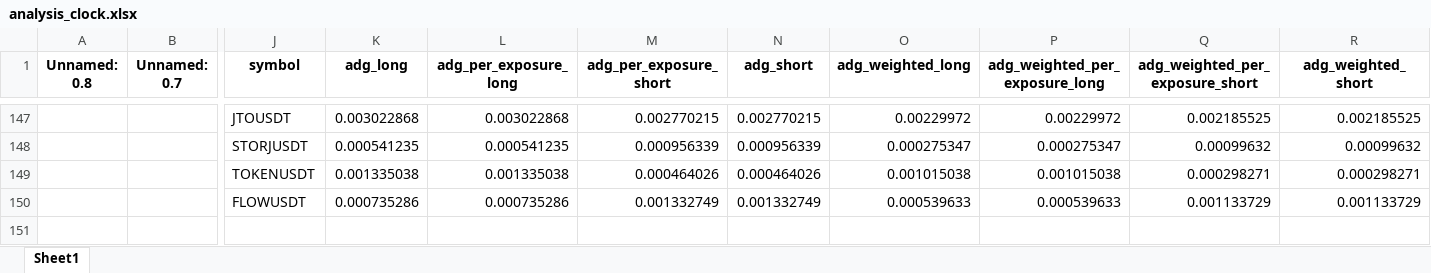
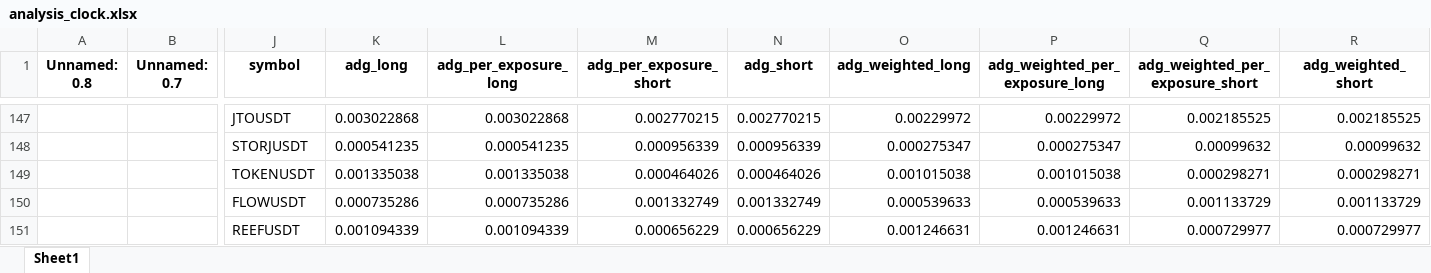
Before and after one commit to protoad56/passivbot_configs, an Excel workbook: optimized/logs/analysis_clock.xlsx, sheet Sheet1, drawn as a sheet; only a part is shown, gaps mark what is left out; values as stored, in another font and other column widths than the file's, no borders; rows hold the shown columns only; the diff names each change by its address in the sheet, - before the commit and + after, or states it on an @@ line.

```diff
--- a/optimized/logs/analysis_clock.xlsx (sheet Sheet1)
+++ b/optimized/logs/analysis_clock.xlsx (sheet Sheet1)
+row 151:  |  | REEFUSDT | 0.001094339 | 0.001094339 | 0.000656229 | 0.000656229 | 0.001246631 | 0.001246631 | 0.000729977 | 0.000729977
```
Also changed, not shown: 2 other files.
